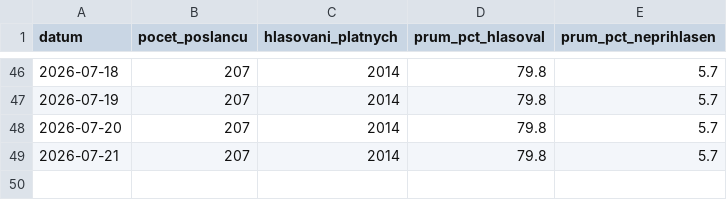
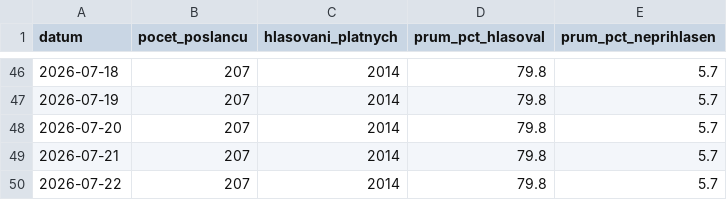
Before and after one commit to davidrynes/psp-hlasovani, a CSV file: data/history.csv, drawn as a sheet; only a part is shown, gaps mark what is left out; the diff names each change by its address in the sheet, - before the commit and + after, or states it on an @@ line.

```diff
--- a/data/history.csv
+++ b/data/history.csv
+row 50: 2026-07-22 | 207 | 2014 | 79.8 | 5.7
```
Also changed, not shown: 2 other files.
